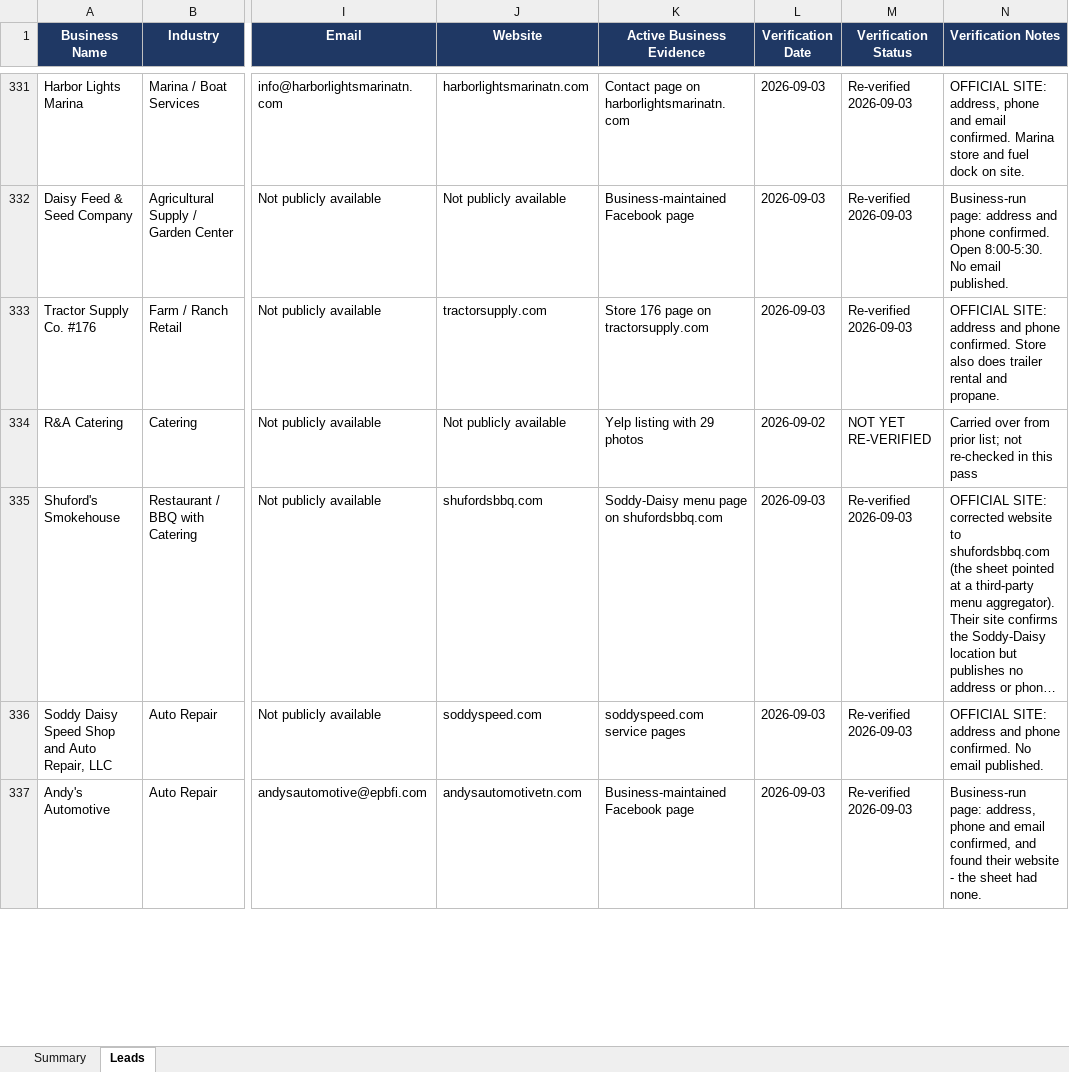
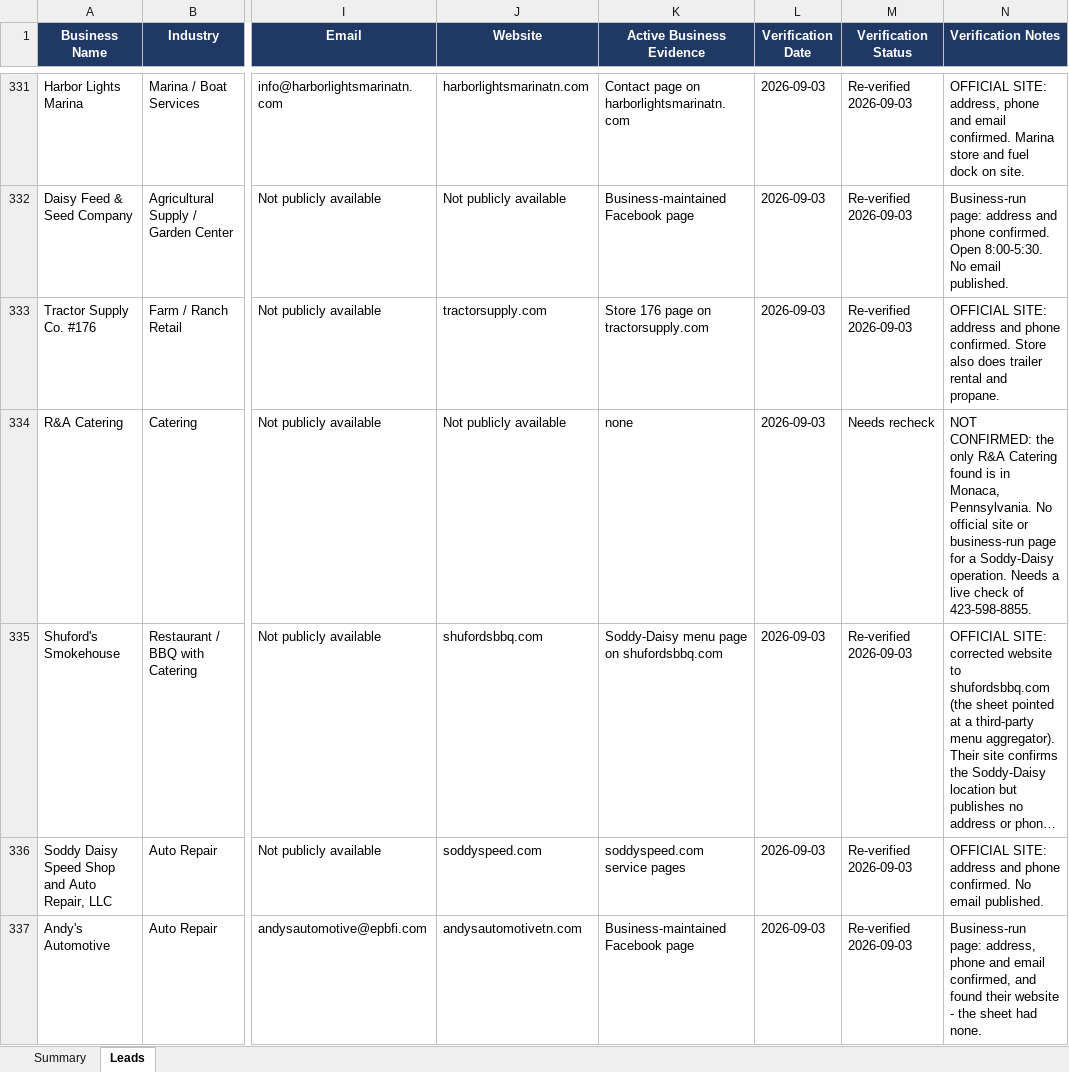
Before and after one commit to hardknoxautoglass/Hard-Knox-, an Excel workbook: leads/Hamilton_County_Auto_Glass_Leads_verified.xlsx, sheet Leads, drawn as a sheet; only a part is shown, gaps mark what is left out; long unchanged cells end in …; values as stored, in another font and other column widths than the file's, no borders; the diff covers the shown part only; the diff names each change by its address in the sheet, - before the commit and + after, or states it on an @@ line.

```diff
--- a/leads/Hamilton_County_Auto_Glass_Leads_verified.xlsx (sheet Leads)
+++ b/leads/Hamilton_County_Auto_Glass_Leads_verified.xlsx (sheet Leads)
-K334 (Active Business Evidence): Yelp listing with 29 photos
+K334 (Active Business Evidence): none
-L334 (Verification Date): 2026-09-02
+L334 (Verification Date): 2026-09-03
-M334 (Verification Status): NOT YET RE-VERIFIED
+M334 (Verification Status): Needs recheck
-N334 (Verification Notes): Carried over from prior list; not re-checked in this pass
+N334 (Verification Notes): NOT CONFIRMED: the only R&A Catering found is in Monaca, Pennsylvania. No official site or business-run page for a Soddy-Daisy operation. Needs a live check of 423-598-8855.
```
Also changed, not shown: 24 edited cells elsewhere in this sheet, 1 other file.
